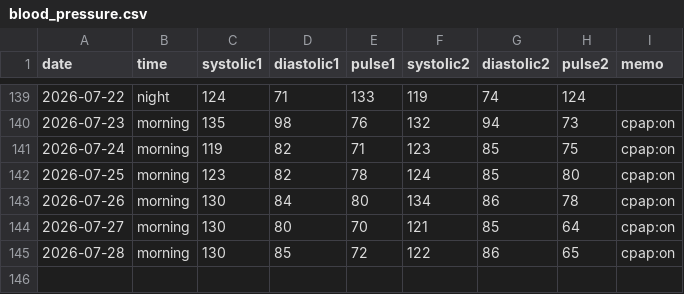
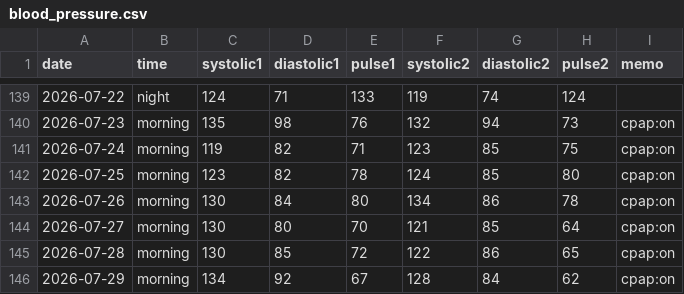
Before and after one commit to baker1129/health-project, a CSV file: logs/daily/blood_pressure.csv, drawn as a sheet; only a part is shown, gaps mark what is left out.

Commit message:
Update BP for 2026-07-28 他1日

```diff
--- a/logs/daily/blood_pressure.csv
+++ b/logs/daily/blood_pressure.csv
@@ -145 +145,2 @@ date,time,systolic1,diastolic1,pulse1,systolic2,diastolic2,pulse2,memo
 2026-07-28,morning,130,85,72,122,86,65,cpap:on
+2026-07-29,morning,134,92,67,128,84,62,cpap:on
```
